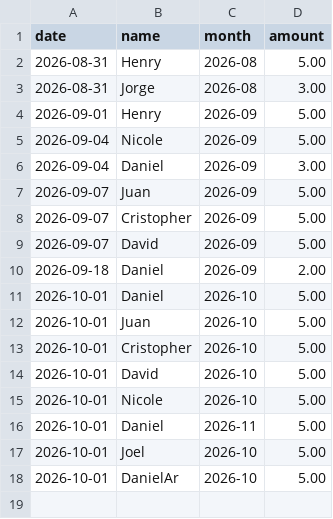
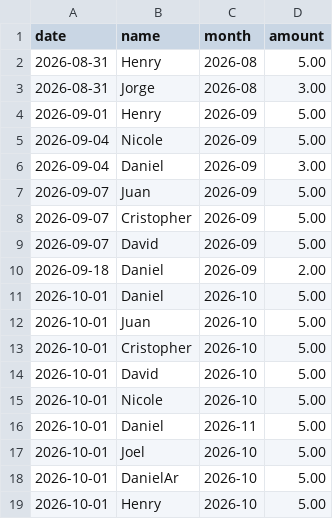
Before and after one commit to TecnicoLabFisica/OfficePantry, a CSV file: data/contributions.csv, drawn as a sheet; the diff names each change by its address in the sheet, - before the commit and + after, or states it on an @@ line.

Commit message:
paid: Henry for october

```diff
--- a/data/contributions.csv
+++ b/data/contributions.csv
+row 19: 2026-10-01 | Henry | 2026-10 | 5.00
```
